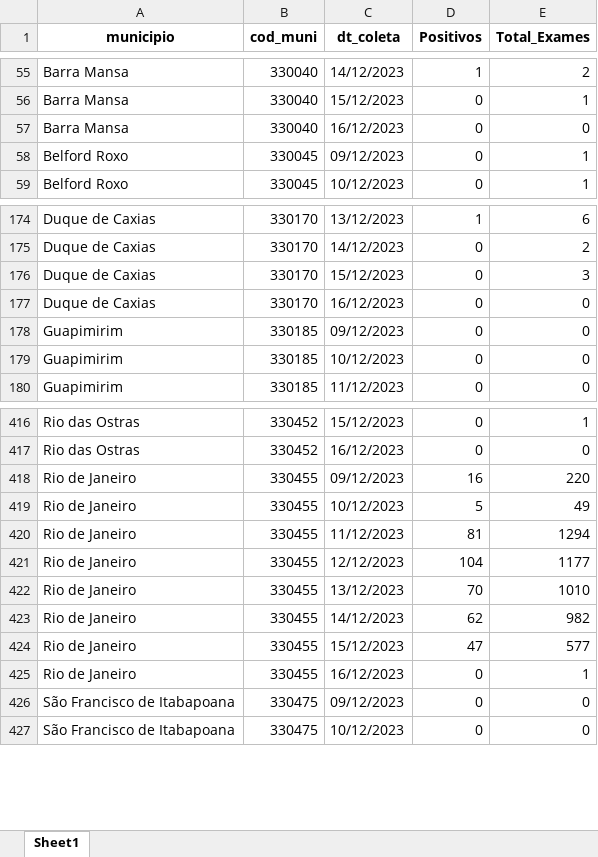
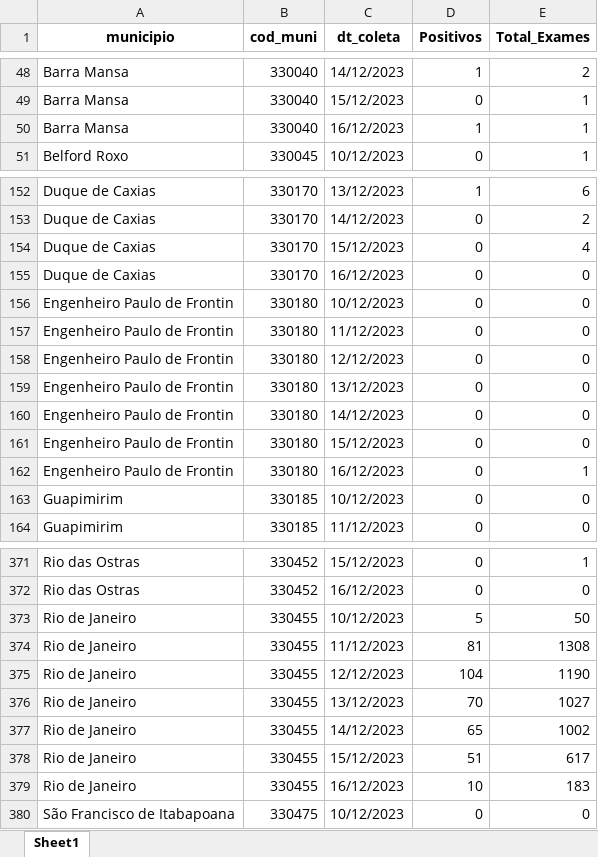
Before and after one commit to eduardompeixoto/Taxa-de-Positividade-AG-E-SUS, an Excel workbook: inst/planilha_esus.xlsx, sheet Sheet1, drawn as a sheet; only a part is shown, gaps mark what is left out; values as stored, in another font and other column widths than the file's, no borders; removed rows and columns are numbered as before the commit, all else as after; the diff covers the shown part only; the diff names each change by its address in the sheet, - before the commit and + after, or states it on an @@ line.

Commit message:
2023-12-17 13:17:31.797393

```diff
--- a/inst/planilha_esus.xlsx (sheet Sheet1)
+++ b/inst/planilha_esus.xlsx (sheet Sheet1)
-D50 (Positivos): 0
+D50 (Positivos): 1
-E50 (Total_Exames): 0
+E50 (Total_Exames): 1
-row 58: Belford Roxo | 330045 | 09/12/2023 | 0 | 1
-E154 (Total_Exames): 3
+E154 (Total_Exames): 4
-A156 (municipio): Guapimirim
+A156 (municipio): Engenheiro Paulo de Frontin
-B156 (cod_muni): 330185
+B156 (cod_muni): 330180
-C156 (dt_coleta): 09/12/2023
+C156 (dt_coleta): 10/12/2023
+row 157: Engenheiro Paulo de Frontin | 330180 | 11/12/2023 | 0 | 0
+row 158: Engenheiro Paulo de Frontin | 330180 | 12/12/2023 | 0 | 0
+row 159: Engenheiro Paulo de Frontin | 330180 | 13/12/2023 | 0 | 0
+row 160: Engenheiro Paulo de Frontin | 330180 | 14/12/2023 | 0 | 0
+row 161: Engenheiro Paulo de Frontin | 330180 | 15/12/2023 | 0 | 0
+row 162: Engenheiro Paulo de Frontin | 330180 | 16/12/2023 | 0 | 1
-row 418: Rio de Janeiro | 330455 | 09/12/2023 | 16 | 220
-E373 (Total_Exames): 49
+E373 (Total_Exames): 50
-E374 (Total_Exames): 1294
+E374 (Total_Exames): 1308
-E375 (Total_Exames): 1177
+E375 (Total_Exames): 1190
-E376 (Total_Exames): 1010
+E376 (Total_Exames): 1027
-D377 (Positivos): 62
+D377 (Positivos): 65
-E377 (Total_Exames): 982
+E377 (Total_Exames): 1002
-D378 (Positivos): 47
+D378 (Positivos): 51
-E378 (Total_Exames): 577
+E378 (Total_Exames): 617
-D379 (Positivos): 0
+D379 (Positivos): 10
-E379 (Total_Exames): 1
+E379 (Total_Exames): 183
-row 426: São Francisco de Itabapoana | 330475 | 09/12/2023 | 0 | 0
```
Also changed, not shown: 65 removed rows and 18 edited cells elsewhere in this sheet.
